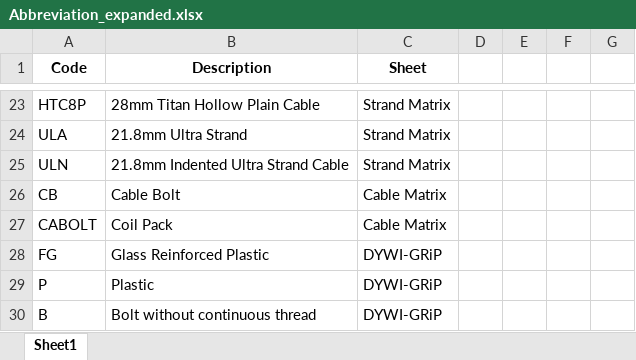
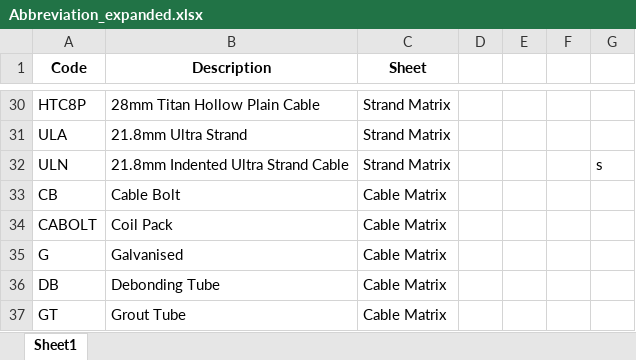
Before and after one commit to sufarhansudaryo/semantic-automapper, an Excel workbook: data/excel_files/Abbreviation_expanded.xlsx, sheet Sheet1, drawn as a sheet; only a part is shown, gaps mark what is left out; the shorter side is filled out with more unchanged rows; values as stored, in another font and other column widths than the file's, no borders; table styles not drawn; addresses are those after the commit; the diff covers the shown part only; the diff names each change by its address in the sheet, - before the commit and + after, or states it on an @@ line.

```diff
--- a/data/excel_files/Abbreviation_expanded.xlsx (sheet Sheet1)
+++ b/data/excel_files/Abbreviation_expanded.xlsx (sheet Sheet1)
-G32: (empty)
+G32: s
+row 35: G | Galvanised | Cable Matrix
+row 36: DB | Debonding Tube | Cable Matrix
+row 37: GT | Grout Tube | Cable Matrix
```
Also changed, not shown: 47 added rows and 3 edited cells elsewhere in this sheet, data/excel_files/AU01_Australian.xlsx, data/excel_files/Abbreviation.xlsx, 28 other files.
